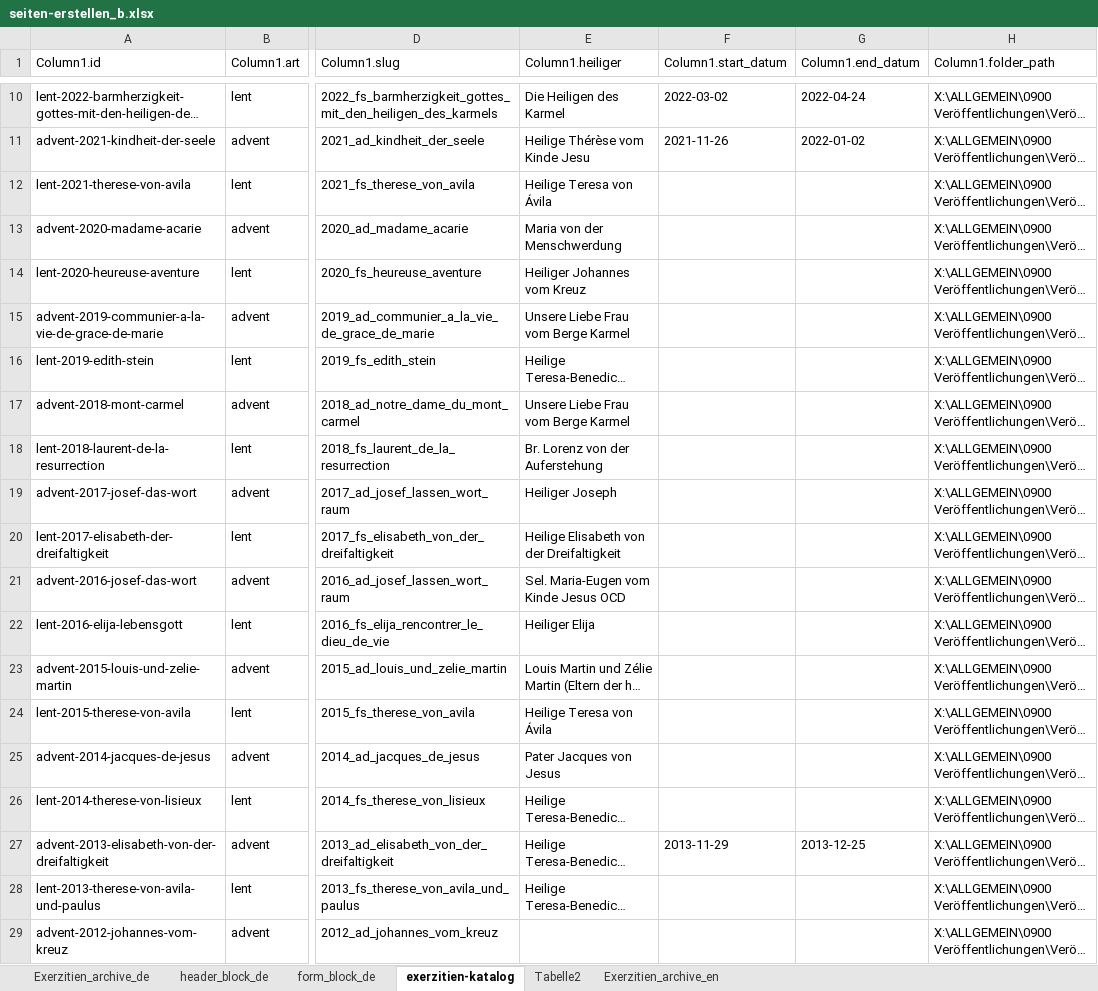
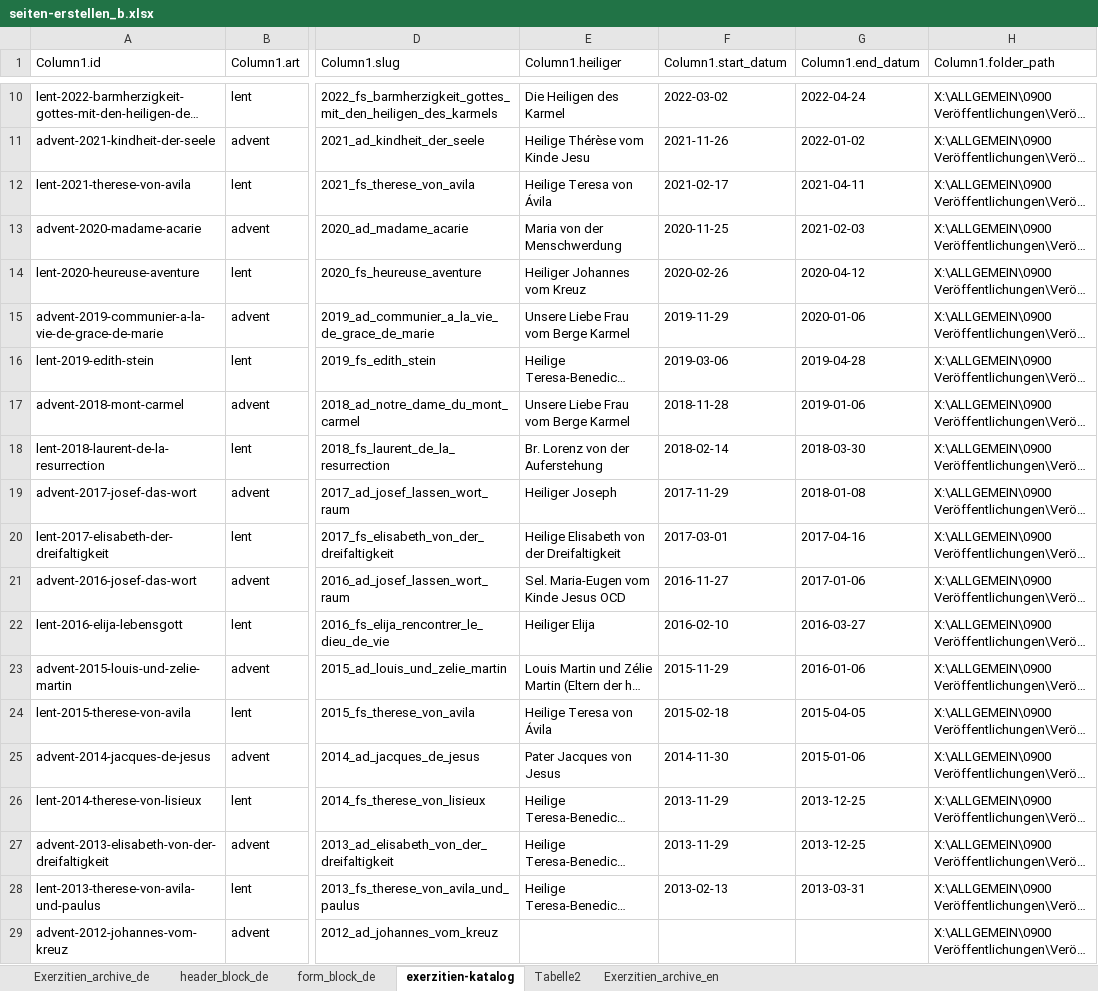
Before and after one commit to jroekarmel/online-exerzitien, an Excel workbook: templates/seiten-erstellen_b.xlsx, sheet exerzitien-katalog, drawn as a sheet; only a part is shown, gaps mark what is left out; long unchanged cells end in …; values as stored, in another font and other column widths than the file's, no borders; table styles not drawn; the diff covers the shown part only; the diff names each change by its address in the sheet, - before the commit and + after, or states it on an @@ line.

```diff
--- a/templates/seiten-erstellen_b.xlsx (sheet exerzitien-katalog)
+++ b/templates/seiten-erstellen_b.xlsx (sheet exerzitien-katalog)
-F12 (Column1.start_datum): (empty)
+F12 (Column1.start_datum): 2021-02-17
-G12 (Column1.end_datum): (empty)
+G12 (Column1.end_datum): 2021-04-11
-F13 (Column1.start_datum): (empty)
+F13 (Column1.start_datum): 2020-11-25
-G13 (Column1.end_datum): (empty)
+G13 (Column1.end_datum): 2021-02-03
-F14 (Column1.start_datum): (empty)
+F14 (Column1.start_datum): 2020-02-26
-G14 (Column1.end_datum): (empty)
+G14 (Column1.end_datum): 2020-04-12
-F15 (Column1.start_datum): (empty)
+F15 (Column1.start_datum): 2019-11-29
-G15 (Column1.end_datum): (empty)
+G15 (Column1.end_datum): 2020-01-06
-F16 (Column1.start_datum): (empty)
+F16 (Column1.start_datum): 2019-03-06
-G16 (Column1.end_datum): (empty)
+G16 (Column1.end_datum): 2019-04-28
-F17 (Column1.start_datum): (empty)
+F17 (Column1.start_datum): 2018-11-28
-G17 (Column1.end_datum): (empty)
+G17 (Column1.end_datum): 2019-01-06
-F18 (Column1.start_datum): (empty)
+F18 (Column1.start_datum): 2018-02-14
-G18 (Column1.end_datum): (empty)
+G18 (Column1.end_datum): 2018-03-30
-F19 (Column1.start_datum): (empty)
+F19 (Column1.start_datum): 2017-11-29
-G19 (Column1.end_datum): (empty)
+G19 (Column1.end_datum): 2018-01-08
-F20 (Column1.start_datum): (empty)
+F20 (Column1.start_datum): 2017-03-01
-G20 (Column1.end_datum): (empty)
+G20 (Column1.end_datum): 2017-04-16
-F21 (Column1.start_datum): (empty)
+F21 (Column1.start_datum): 2016-11-27
-G21 (Column1.end_datum): (empty)
+G21 (Column1.end_datum): 2017-01-06
-F22 (Column1.start_datum): (empty)
+F22 (Column1.start_datum): 2016-02-10
-G22 (Column1.end_datum): (empty)
+G22 (Column1.end_datum): 2016-03-27
-F23 (Column1.start_datum): (empty)
+F23 (Column1.start_datum): 2015-11-29
-G23 (Column1.end_datum): (empty)
+G23 (Column1.end_datum): 2016-01-06
-F24 (Column1.start_datum): (empty)
+F24 (Column1.start_datum): 2015-02-18
-G24 (Column1.end_datum): (empty)
+G24 (Column1.end_datum): 2015-04-05
-F25 (Column1.start_datum): (empty)
+F25 (Column1.start_datum): 2014-11-30
-G25 (Column1.end_datum): (empty)
+G25 (Column1.end_datum): 2015-01-06
-F26 (Column1.start_datum): (empty)
+F26 (Column1.start_datum): 2013-11-29
-G26 (Column1.end_datum): (empty)
+G26 (Column1.end_datum): 2013-12-25
-F28 (Column1.start_datum): (empty)
+F28 (Column1.start_datum): 2013-02-13
-G28 (Column1.end_datum): (empty)
+G28 (Column1.end_datum): 2013-03-31
```
Also changed, not shown: 2 edited cells elsewhere in this sheet, sheet Exerzitien_archive_de, sheet header_block_de, translations_slugs_excel.xlsx, 20 other files.
